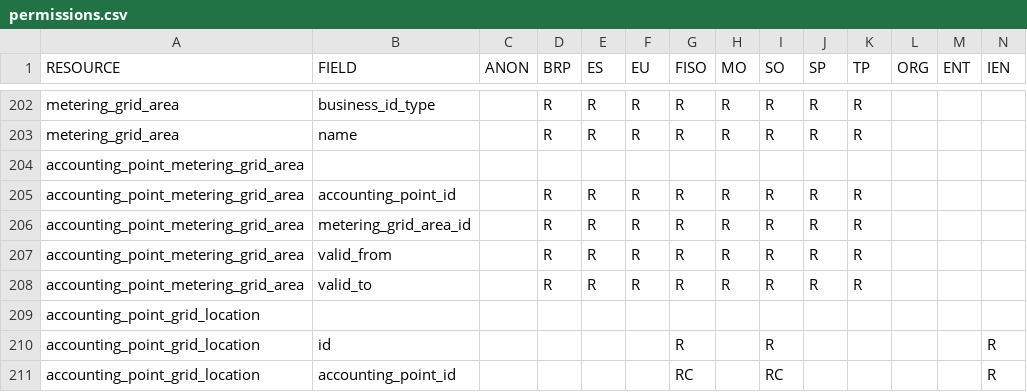
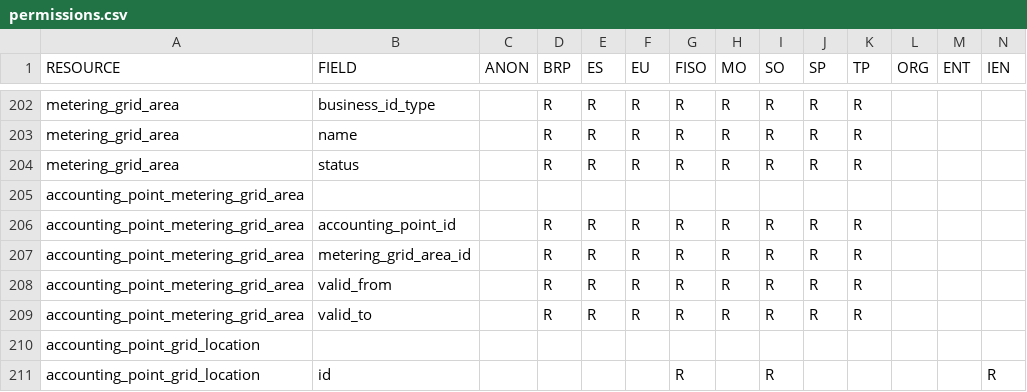
Before and after one commit to elhub/flex-information-system, a CSV file: local/input/permissions.csv, drawn as a sheet; only a part is shown, gaps mark what is left out; the shorter side is filled out with more unchanged rows; rows hold the shown columns only; the diff names each change by its address in the sheet, - before the commit and + after, or states it on an @@ line.

Commit message:
refactor: open status field, do not impact other resources (FLEX-1171)

```diff
--- a/local/input/permissions.csv
+++ b/local/input/permissions.csv
+row 204: metering_grid_area | status |  | R | R | R | R | R | R | R | R
```
Also changed, not shown: 23 other files.
